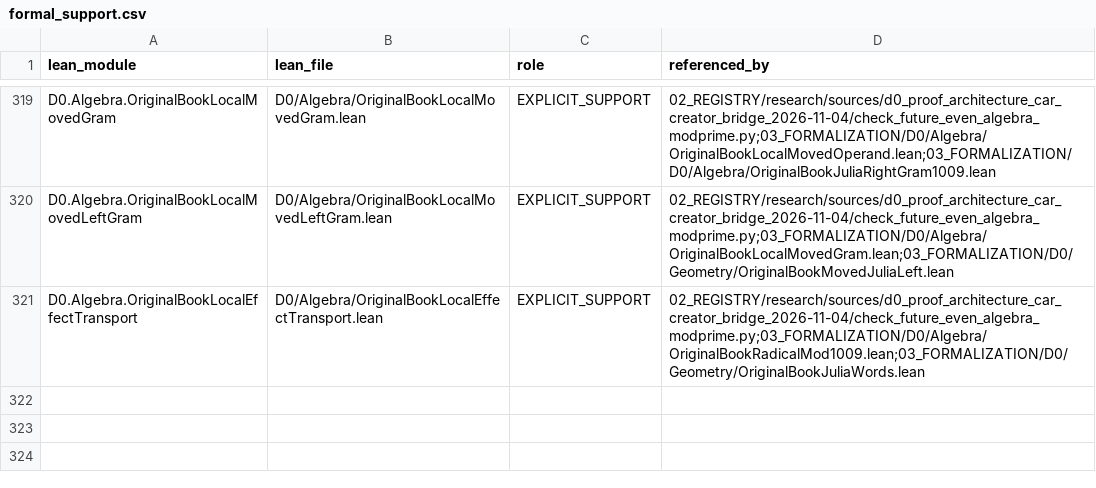
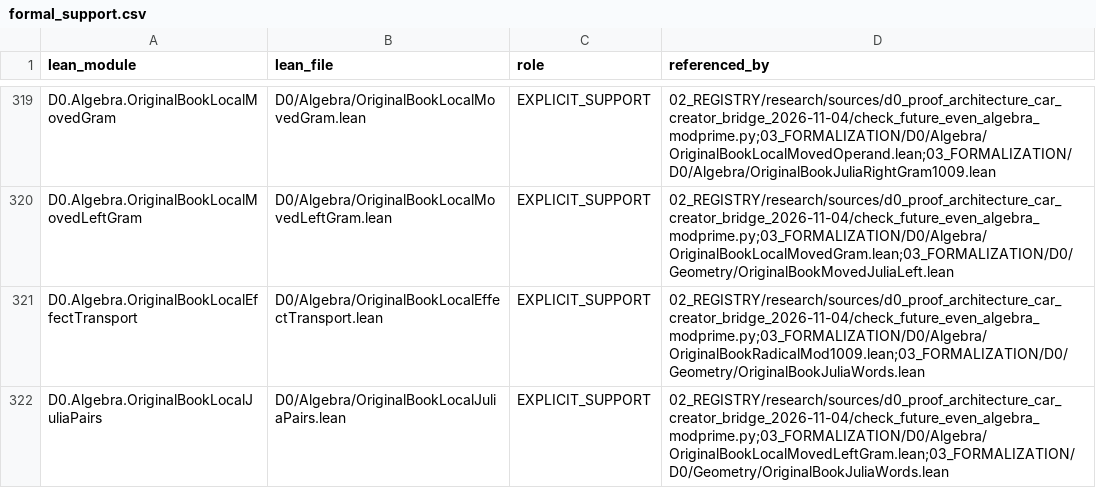
Before and after one commit to gvakhrushev/d0_15, a CSV file: 02_REGISTRY/formal_support.csv, drawn as a sheet; only a part is shown, gaps mark what is left out.

Commit message:
Construct original Julia pairs in local algebra

```diff
--- a/02_REGISTRY/formal_support.csv
+++ b/02_REGISTRY/formal_support.csv
@@ -321 +321,2 @@ D0.Algebra.OriginalBookLocalMovedLeftGram,D0/Algebra/OriginalBookLocalMovedLeftG
 D0.Algebra.OriginalBookLocalEffectTransport,D0/Algebra/OriginalBookLocalEffectTransport.lean,EXPLICIT_SUPPORT,02_REGISTRY/research/sources/d0_proof_architecture_car_creator_bridge_2026-11-04/check_future_even_algebra_modprime.py;03_FORMALIZATION/D0/Algebra/OriginalBookRadicalMod1009.lean;03_FORMALIZATION/D0/Geometry/OriginalBookJuliaWords.lean
+D0.Algebra.OriginalBookLocalJuliaPairs,D0/Algebra/OriginalBookLocalJuliaPairs.lean,EXPLICIT_SUPPORT,02_REGISTRY/research/sources/d0_proof_architecture_car_creator_bridge_2026-11-04/check_future_even_algebra_modprime.py;03_FORMALIZATION/D0/Algebra/OriginalBookLocalMovedLeftGram.lean;03_FORMALIZATION/D0/Geometry/OriginalBookJuliaWords.lean
```
Also changed, not shown: 3 other files.
